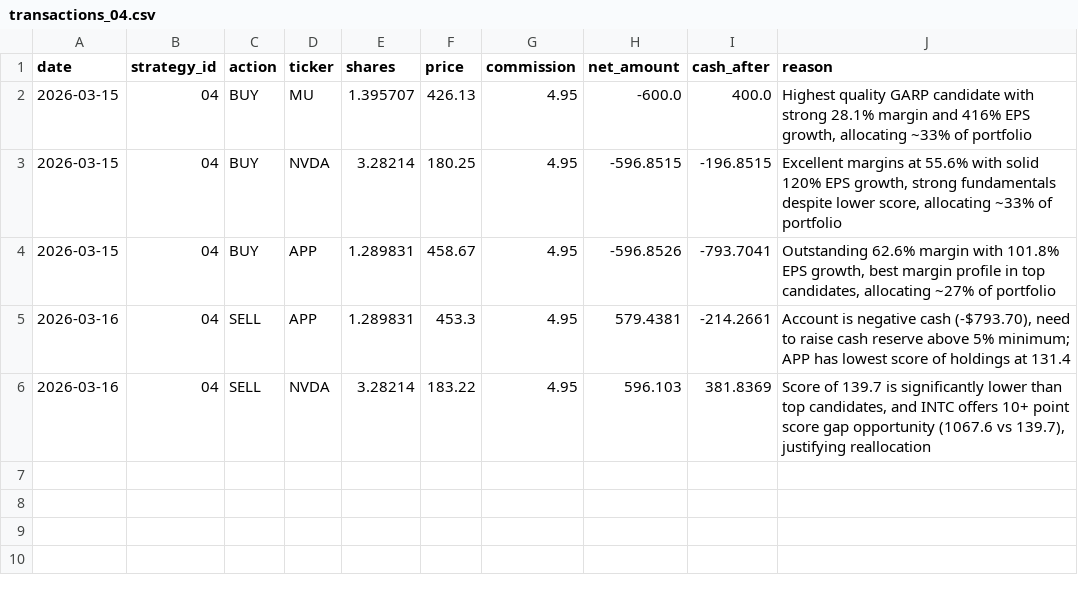
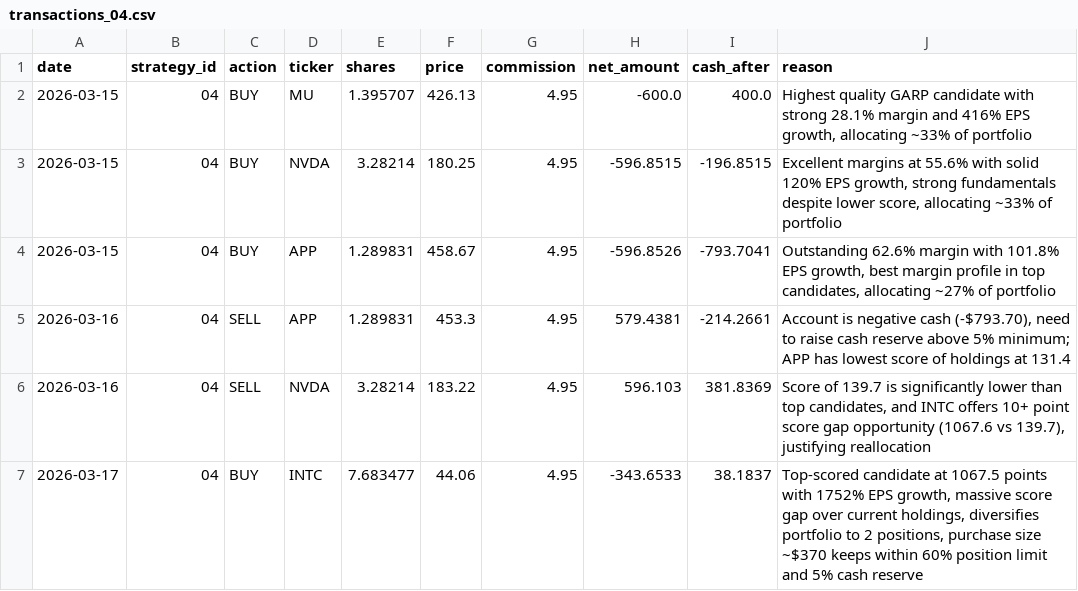
Before and after one commit to daveskura/daves_ai_trader, a CSV file: transactions_04.csv, drawn as a sheet; the diff names each change by its address in the sheet, - before the commit and + after, or states it on an @@ line.

```diff
--- a/transactions_04.csv
+++ b/transactions_04.csv
+row 7: 2026-03-17 | 04 | BUY | INTC | 7.683477 | 44.06 | 4.95 | -343.6533 | 38.1837 | Top-scored candidate at 1067.5 points with 1752% EPS growth, massive score gap over current holdings, diversifies portfolio to 2 positions, purchase size ~$370 keeps within 60% position limit and 5% cash reserve
```
Also changed, not shown: equity_kpi_results.csv, leaderboard.csv, 15 other files.
